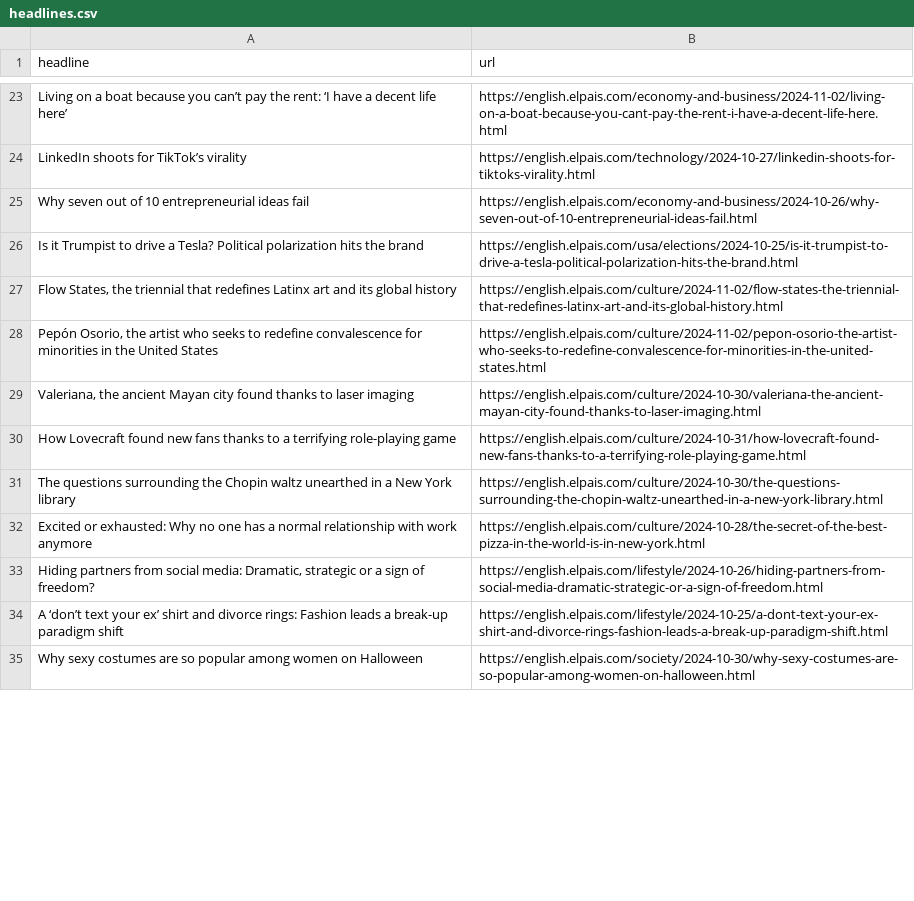
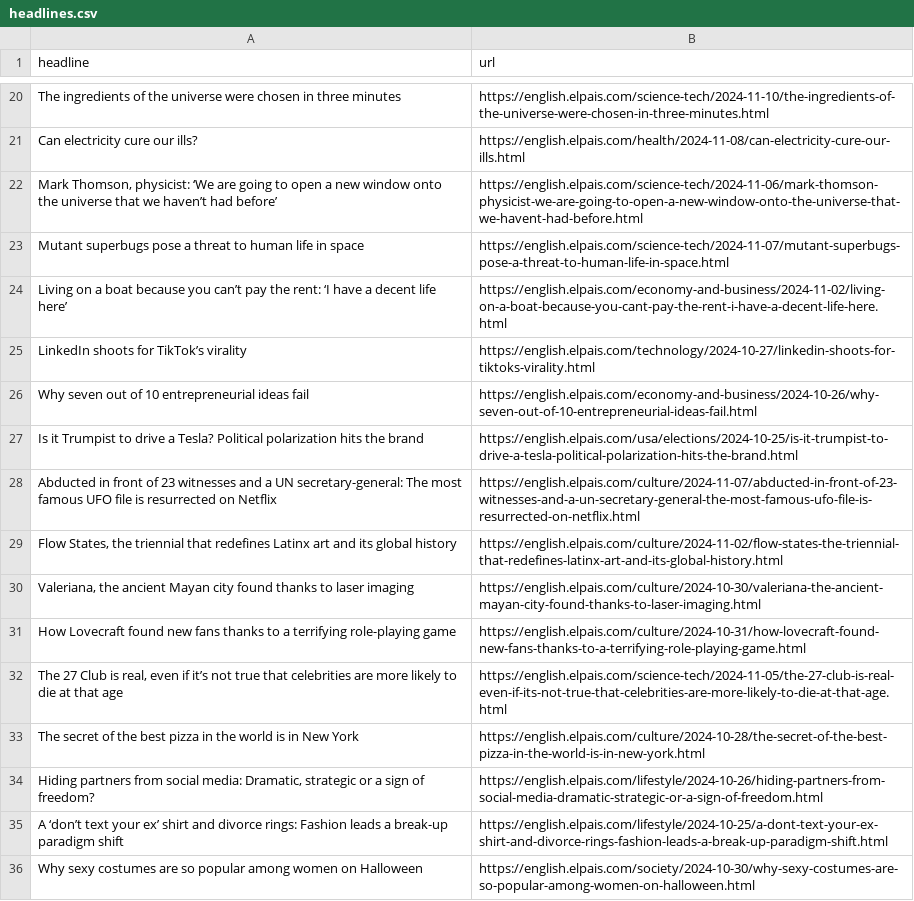
Before and after one commit to dafnikaravola/soma-s-autoscrapper, a CSV file: headlines.csv, drawn as a sheet; only a part is shown, gaps mark what is left out; removed rows and columns are numbered as before the commit, all else as after; the diff covers the shown part only; the diff names each change by its address in the sheet, - before the commit and + after, or states it on an @@ line.

```diff
--- a/headlines.csv
+++ b/headlines.csv
+row 20: The ingredients of the universe were chosen in three minutes | https://english.elpais.com/science-tech/2024-11-10/the-ingredients-of-the-universe-were-chosen-in-three-minutes.html
+row 21: Can electricity cure our ills? | https://english.elpais.com/health/2024-11-08/can-electricity-cure-our-ills.html
+row 22: Mark Thomson, physicist: ‘We are going to open a new window onto the universe that we haven’t had before’ | https://english.elpais.com/science-tech/2024-11-06/mark-thomson-physicist-we-are-going-to-open-a-new-window-onto-the-universe-that-we-havent-had-before.html
+row 23: Mutant superbugs pose a threat to human life in space | https://english.elpais.com/science-tech/2024-11-07/mutant-superbugs-pose-a-threat-to-human-life-in-space.html
+row 28: Abducted in front of 23 witnesses and a UN secretary-general: The most famous UFO file is resurrected on Netflix | https://english.elpais.com/culture/2024-11-07/abducted-in-front-of-23-witnesses-and-a-un-secretary-general-the-most-famous-ufo-file-is-resurrected-on-netflix.html
-row 28: Pepón Osorio, the artist who seeks to redefine convalescence for minorities in the United States | https://english.elpais.com/culture/2024-11-02/pepon-osorio-the-artist-who-seeks-to-redefine-convalescence-for-minorities-in-the-united-states.html
-row 31: The questions surrounding the Chopin waltz unearthed in a New York library | https://english.elpais.com/culture/2024-10-30/the-questions-surrounding-the-chopin-waltz-unearthed-in-a-new-york-library.html
@@ row 15 moved to row 32: The 27 Club is real, even if it’s not tr… @@
-A33 (headline): Excited or exhausted: Why no one has a normal relationship with work anymore
+A33 (headline): The secret of the best pizza in the world is in New York
```
Also changed, not shown: 24 added rows, 27 removed rows and 1 moved row elsewhere in this file.
